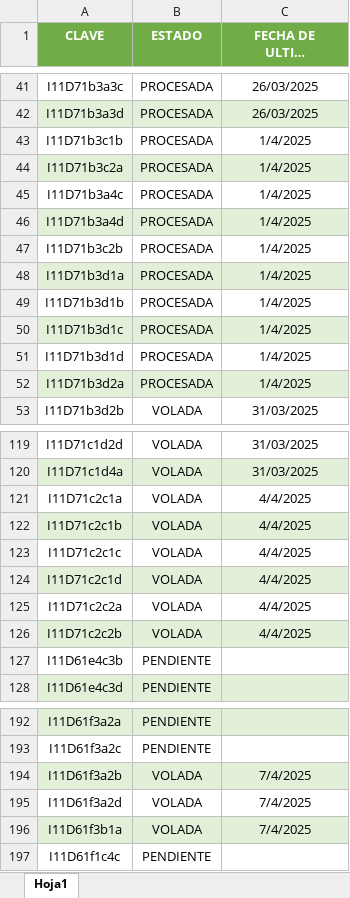
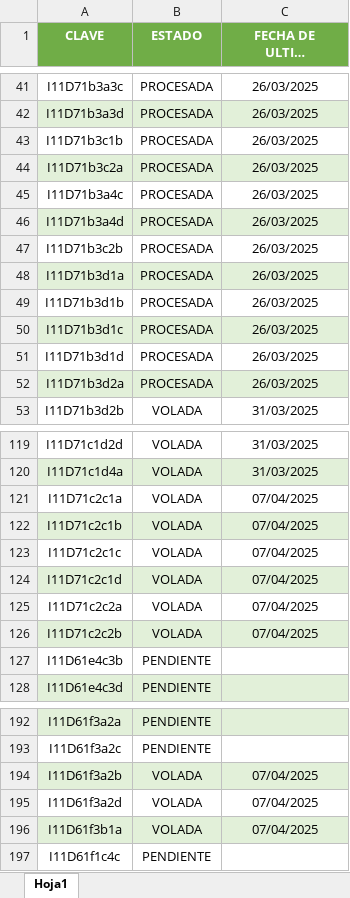
Before and after one commit to INYGEO/REPORTE, an Excel workbook: REPORTE.xlsx, sheet Hoja1, drawn as a sheet; only a part is shown, gaps mark what is left out; long unchanged cells end in …; values as stored, in another font and other column widths than the file's, no borders; the diff covers the shown part only; the diff names each change by its address in the sheet, - before the commit and + after, or states it on an @@ line.

Commit message:
Add files via upload

```diff
--- a/REPORTE.xlsx (sheet Hoja1)
+++ b/REPORTE.xlsx (sheet Hoja1)
-C43:C52 (FECHA DE ULTIMA MODIFICACION): 1/4/2025
+C43:C52 (FECHA DE ULTIMA MODIFICACION): 26/03/2025
-C121:C126 (FECHA DE ULTIMA MODIFICACION): 4/4/2025
+C121:C126 (FECHA DE ULTIMA MODIFICACION): 07/04/2025
-C194:C196 (FECHA DE ULTIMA MODIFICACION): 7/4/2025
+C194:C196 (FECHA DE ULTIMA MODIFICACION): 07/04/2025
```
Also changed, not shown: 4 edited cells elsewhere in this sheet.
